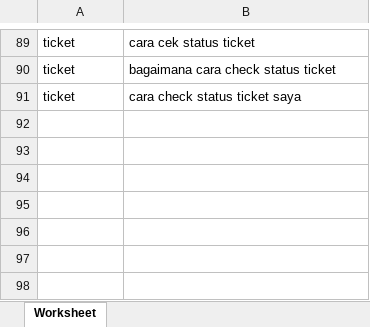
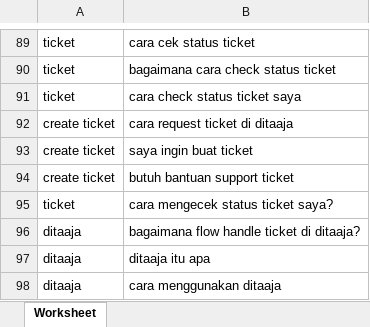
Before and after one commit to juniantowicaksono06/tensorflow-multi-label-classification-example, an Excel workbook: RAW/DitaAja_Tes_Data.xlsx, sheet Worksheet, drawn as a sheet; only a part is shown, gaps mark what is left out; values as stored, in another font and other column widths than the file's, no borders; the diff names each change by its address in the sheet, - before the commit and + after, or states it on an @@ line.

```diff
--- a/RAW/DitaAja_Tes_Data.xlsx (sheet Worksheet)
+++ b/RAW/DitaAja_Tes_Data.xlsx (sheet Worksheet)
+row 92: create ticket | cara request ticket di ditaaja
+row 93: create ticket | saya ingin buat ticket
+row 94: create ticket | butuh bantuan support ticket
+row 95: ticket | cara mengecek status ticket saya?
+row 96: ditaaja | bagaimana flow handle ticket di ditaaja?
+row 97: ditaaja | ditaaja itu apa
+row 98: ditaaja | cara menggunakan ditaaja
```
Also changed, not shown: RAW/DitaAja_Trained_Data.xlsx, 10 other files.
